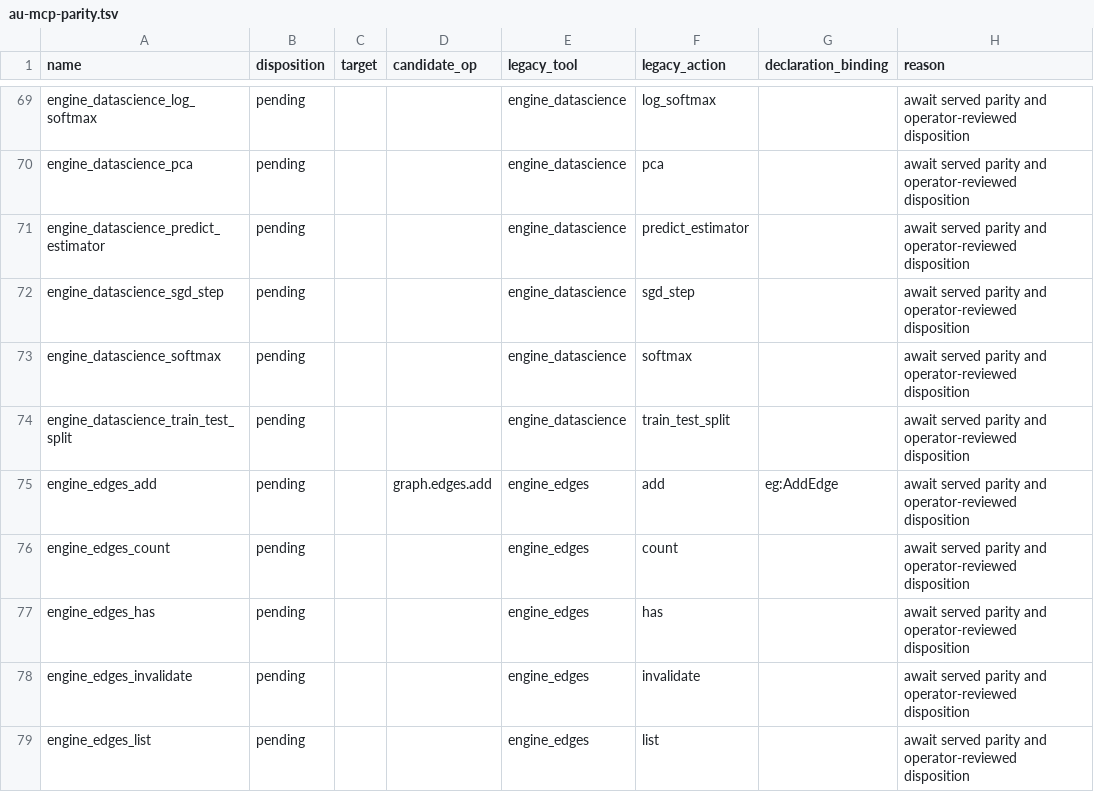
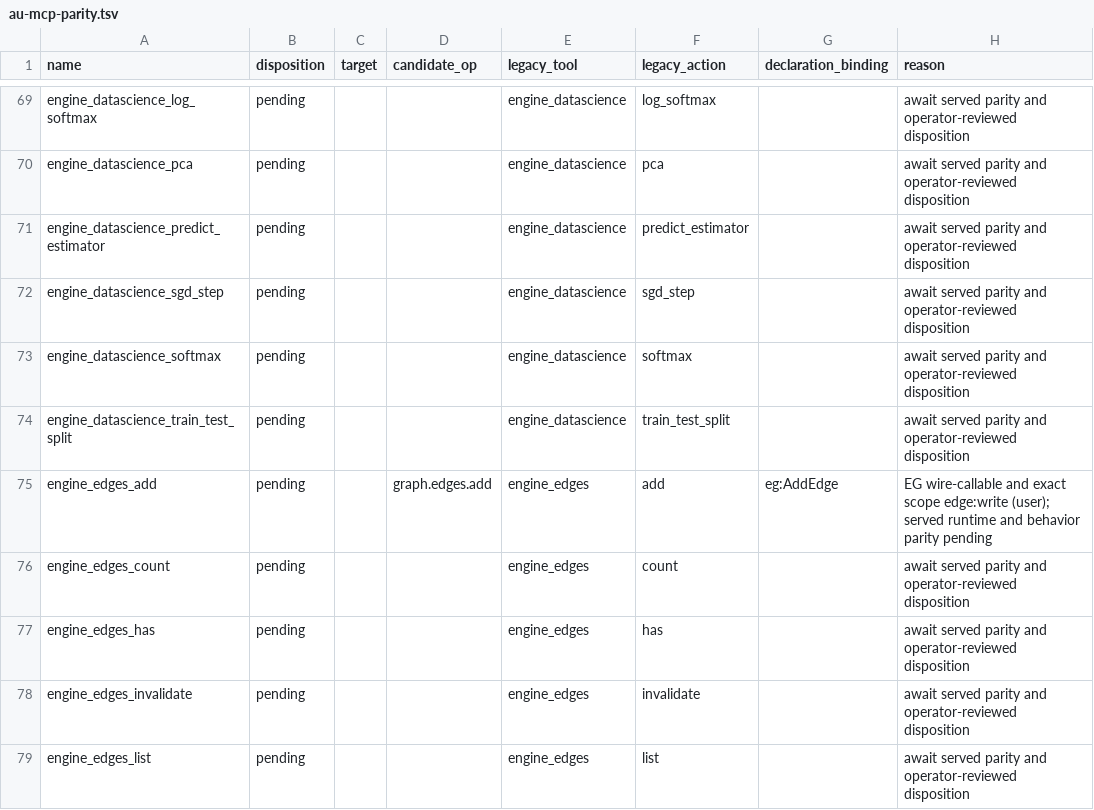
Before and after one commit to Knuckles-Team/agent-utilities, a TSV file: docs/architecture/au-mcp-parity.tsv, drawn as a sheet; only a part is shown, gaps mark what is left out; the diff covers the shown part only.

```diff
--- a/docs/architecture/au-mcp-parity.tsv
+++ b/docs/architecture/au-mcp-parity.tsv
@@ -74,3 +74,3 @@ engine_datascience_softmax	pending			engine_datascience	softmax		await served pa
 engine_datascience_train_test_split	pending			engine_datascience	train_test_split		await served parity and operator-reviewed disposition
-engine_edges_add	pending		graph.edges.add	engine_edges	add	eg:AddEdge	await served parity and operator-reviewed disposition
+engine_edges_add	pending		graph.edges.add	engine_edges	add	eg:AddEdge	EG wire-callable and exact scope edge:write (user); served runtime and behavior parity pending
 engine_edges_count	pending			engine_edges	count		await served parity and operator-reviewed disposition
```
Also changed, not shown: 31 edited cells elsewhere in this file, 2 other files.
